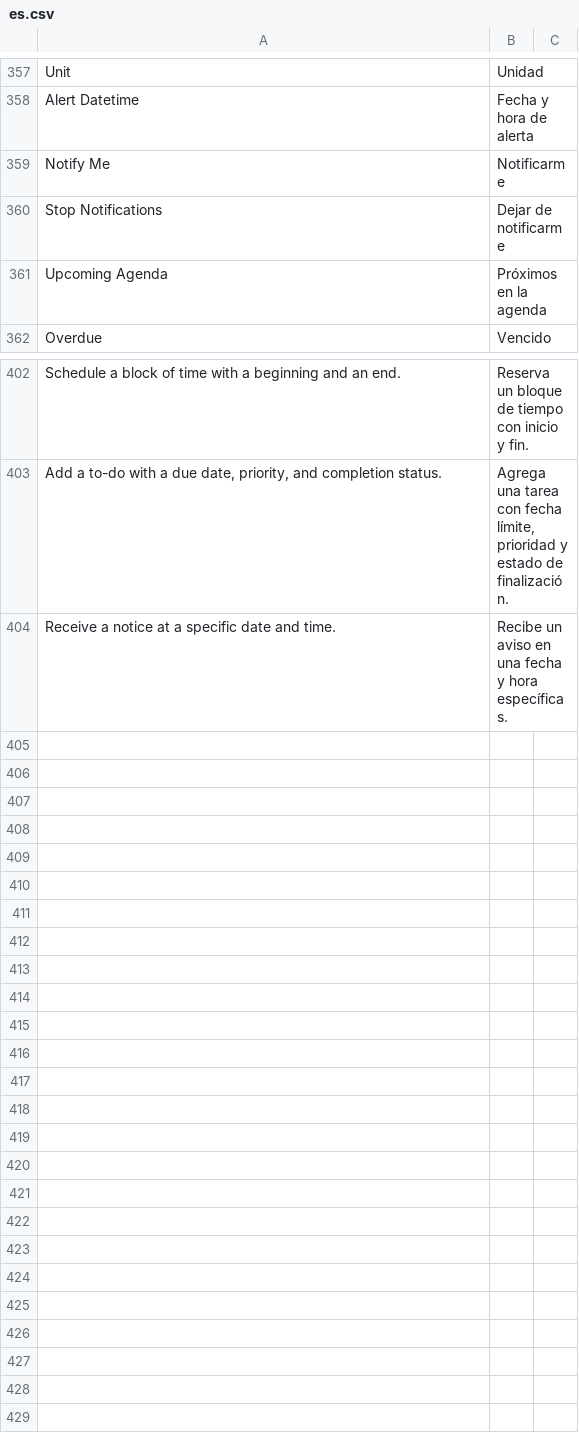
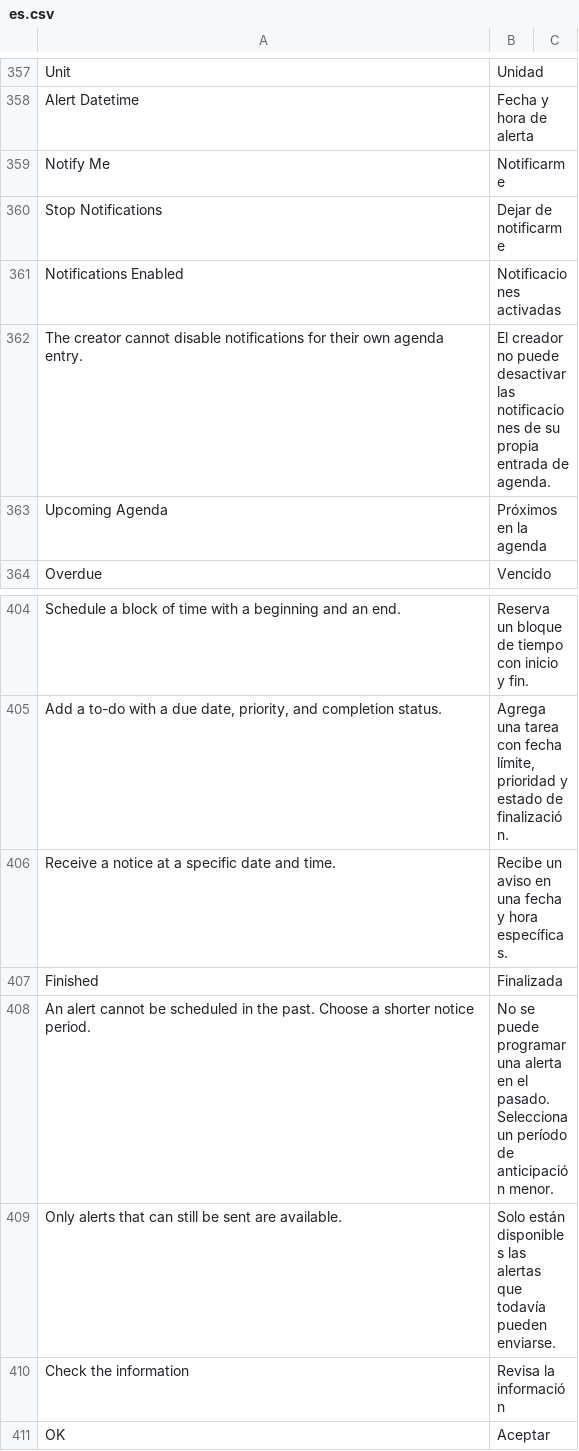
Before and after one commit to edalca/southwest, a CSV file: southwest/translations/es.csv, drawn as a sheet; only a part is shown, gaps mark what is left out; the diff names each change by its address in the sheet, - before the commit and + after, or states it on an @@ line.

Commit message:
fix(agenda): refine reminders and subscriptions
Subscribe all active agenda users by default and keep creators subscribed, including a migration that restores missing creator subscriptions on existing entries.

Filter and order entries by their active state, validate schedule and alert timing, and present sanitized Ionic dialogs with sensible next-day defaults.

Bump the application and frontend versions to 16.8.1.

```diff
--- a/southwest/translations/es.csv
+++ b/southwest/translations/es.csv
+row 361: Notifications Enabled | Notificaciones activadas
+row 362: The creator cannot disable notifications for their own agenda entry. | El creador no puede desactivar las notificaciones de su propia entrada de agenda.
+row 407: Finished | Finalizada
+row 408: An alert cannot be scheduled in the past. Choose a shorter notice period. | No se puede programar una alerta en el pasado. Selecciona un período de anticipación menor.
+row 409: Only alerts that can still be sent are available. | Solo están disponibles las alertas que todavía pueden enviarse.
+row 410: Check the information | Revisa la información
+row 411: OK | Aceptar
```
Also changed, not shown: 15 other files.
